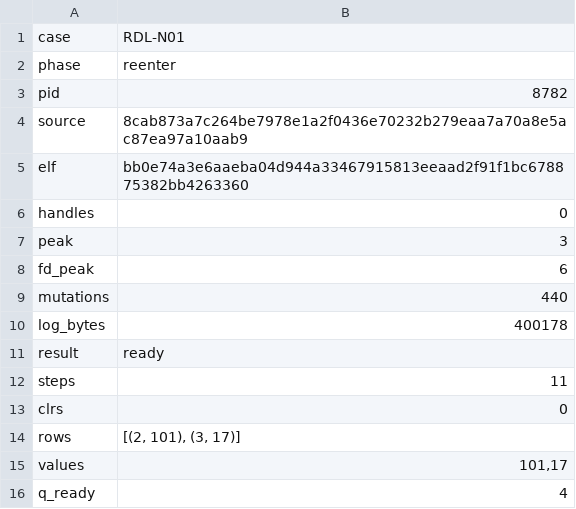
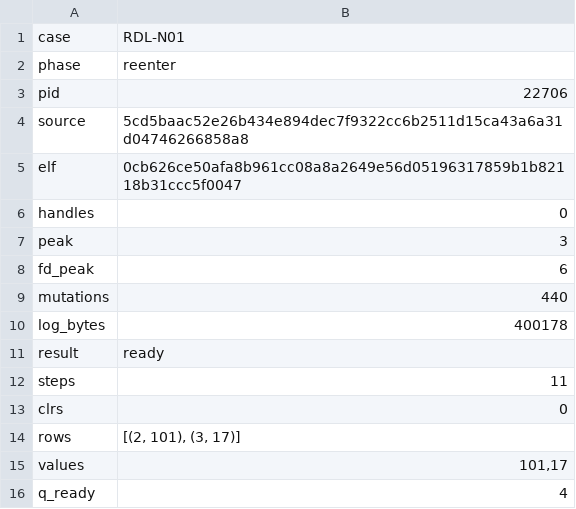
Before and after one commit to et16kr/xadb, a TSV file: module-gate/evidence/row-delete-3/run/RDL-N01/reenter/receipt.tsv, drawn as a sheet.

```diff
--- a/module-gate/evidence/row-delete-3/run/RDL-N01/reenter/receipt.tsv
+++ b/module-gate/evidence/row-delete-3/run/RDL-N01/reenter/receipt.tsv
@@ -2,5 +2,5 @@ case	RDL-N01
 phase	reenter
-pid	8782
-source	8cab873a7c264be7978e1a2f0436e70232b279eaa7a70a8e5ac87ea97a10aab9
-elf	bb0e74a3e6aaeba04d944a33467915813eeaad2f91f1bc678875382bb4263360
+pid	22706
+source	5cd5baac52e26b434e894dec7f9322cc6b2511d15ca43a6a31d04746266858a8
+elf	0cb626ce50afa8b961cc08a8a2649e56d05196317859b1b82118b31ccc5f0047
 handles	0
```
Also changed, not shown: module-gate/evidence/row-delete-3/run/RDL-N01/produce/receipt.tsv, module-gate/evidence/row-delete-3/run/RDL-N01/recover/receipt.tsv, 20 other files.
